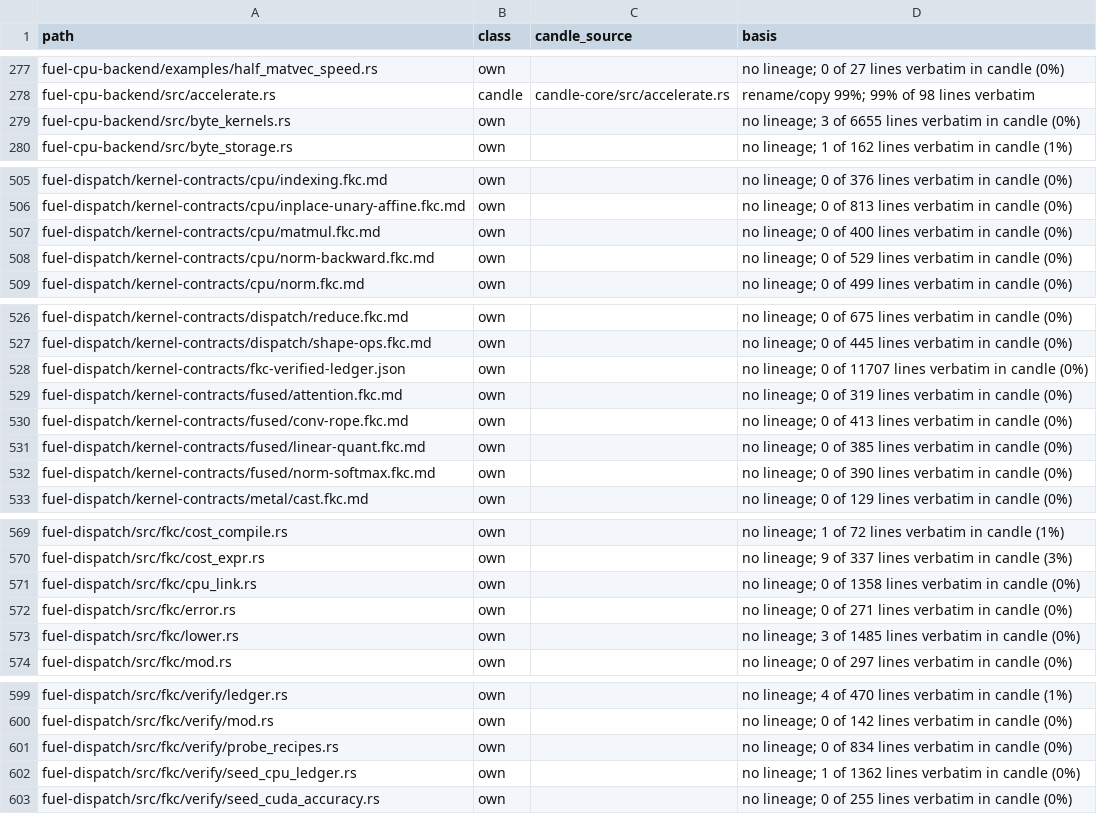
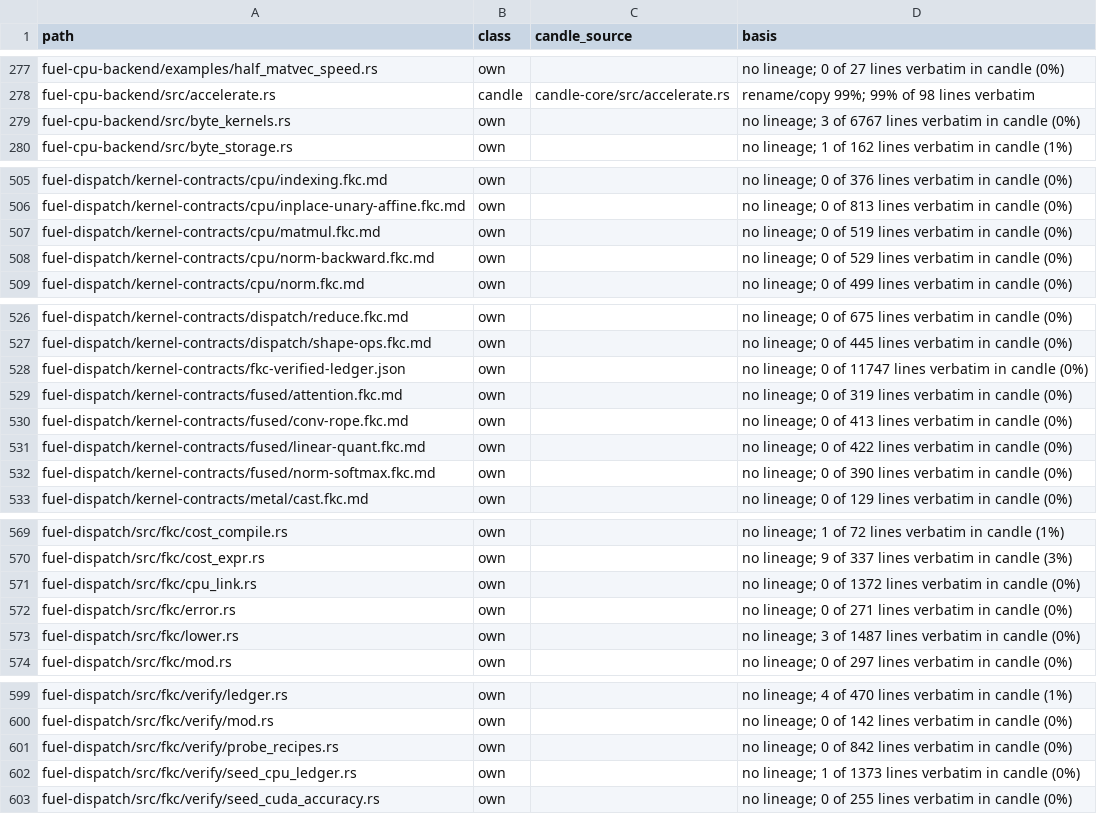
Before and after one commit to ThinkersJournal/fuel, a TSV file: docs/provenance/FILES.tsv, drawn as a sheet; only a part is shown, gaps mark what is left out; the diff covers the shown part only.

Commit message:
chore: provenance regenerated

```diff
--- a/docs/provenance/FILES.tsv
+++ b/docs/provenance/FILES.tsv
@@ -278,3 +278,3 @@ fuel-cpu-backend/examples/half_matvec_speed.rs	own		no lineage; 0 of 27 lines ve
 fuel-cpu-backend/src/accelerate.rs	candle	candle-core/src/accelerate.rs	rename/copy 99%; 99% of 98 lines verbatim
-fuel-cpu-backend/src/byte_kernels.rs	own		no lineage; 3 of 6655 lines verbatim in candle (0%)
+fuel-cpu-backend/src/byte_kernels.rs	own		no lineage; 3 of 6767 lines verbatim in candle (0%)
 fuel-cpu-backend/src/byte_storage.rs	own		no lineage; 1 of 162 lines verbatim in candle (1%)
@@ -506,3 +506,3 @@ fuel-dispatch/kernel-contracts/cpu/indexing.fkc.md	own		no lineage; 0 of 376 lin
 fuel-dispatch/kernel-contracts/cpu/inplace-unary-affine.fkc.md	own		no lineage; 0 of 813 lines verbatim in candle (0%)
-fuel-dispatch/kernel-contracts/cpu/matmul.fkc.md	own		no lineage; 0 of 400 lines verbatim in candle (0%)
+fuel-dispatch/kernel-contracts/cpu/matmul.fkc.md	own		no lineage; 0 of 519 lines verbatim in candle (0%)
 fuel-dispatch/kernel-contracts/cpu/norm-backward.fkc.md	own		no lineage; 0 of 529 lines verbatim in candle (0%)
@@ -527,6 +527,6 @@ fuel-dispatch/kernel-contracts/dispatch/reduce.fkc.md	own		no lineage; 0 of 675
 fuel-dispatch/kernel-contracts/dispatch/shape-ops.fkc.md	own		no lineage; 0 of 445 lines verbatim in candle (0%)
-fuel-dispatch/kernel-contracts/fkc-verified-ledger.json	own		no lineage; 0 of 11707 lines verbatim in candle (0%)
+fuel-dispatch/kernel-contracts/fkc-verified-ledger.json	own		no lineage; 0 of 11747 lines verbatim in candle (0%)
 fuel-dispatch/kernel-contracts/fused/attention.fkc.md	own		no lineage; 0 of 319 lines verbatim in candle (0%)
 fuel-dispatch/kernel-contracts/fused/conv-rope.fkc.md	own		no lineage; 0 of 413 lines verbatim in candle (0%)
-fuel-dispatch/kernel-contracts/fused/linear-quant.fkc.md	own		no lineage; 0 of 385 lines verbatim in candle (0%)
+fuel-dispatch/kernel-contracts/fused/linear-quant.fkc.md	own		no lineage; 0 of 422 lines verbatim in candle (0%)
 fuel-dispatch/kernel-contracts/fused/norm-softmax.fkc.md	own		no lineage; 0 of 390 lines verbatim in candle (0%)
@@ -570,5 +570,5 @@ fuel-dispatch/src/fkc/cost_compile.rs	own		no lineage; 1 of 72 lines verbatim in
 fuel-dispatch/src/fkc/cost_expr.rs	own		no lineage; 9 of 337 lines verbatim in candle (3%)
-fuel-dispatch/src/fkc/cpu_link.rs	own		no lineage; 0 of 1358 lines verbatim in candle (0%)
+fuel-dispatch/src/fkc/cpu_link.rs	own		no lineage; 0 of 1372 lines verbatim in candle (0%)
 fuel-dispatch/src/fkc/error.rs	own		no lineage; 0 of 271 lines verbatim in candle (0%)
-fuel-dispatch/src/fkc/lower.rs	own		no lineage; 3 of 1485 lines verbatim in candle (0%)
+fuel-dispatch/src/fkc/lower.rs	own		no lineage; 3 of 1487 lines verbatim in candle (0%)
 fuel-dispatch/src/fkc/mod.rs	own		no lineage; 0 of 297 lines verbatim in candle (0%)
@@ -600,4 +600,4 @@ fuel-dispatch/src/fkc/verify/ledger.rs	own		no lineage; 4 of 470 lines verbatim
 fuel-dispatch/src/fkc/verify/mod.rs	own		no lineage; 0 of 142 lines verbatim in candle (0%)
-fuel-dispatch/src/fkc/verify/probe_recipes.rs	own		no lineage; 0 of 834 lines verbatim in candle (0%)
-fuel-dispatch/src/fkc/verify/seed_cpu_ledger.rs	own		no lineage; 1 of 1362 lines verbatim in candle (0%)
+fuel-dispatch/src/fkc/verify/probe_recipes.rs	own		no lineage; 0 of 842 lines verbatim in candle (0%)
+fuel-dispatch/src/fkc/verify/seed_cpu_ledger.rs	own		no lineage; 1 of 1373 lines verbatim in candle (0%)
 fuel-dispatch/src/fkc/verify/seed_cuda_accuracy.rs	own		no lineage; 0 of 255 lines verbatim in candle (0%)
```
Also changed, not shown: 6 edited cells elsewhere in this file.
